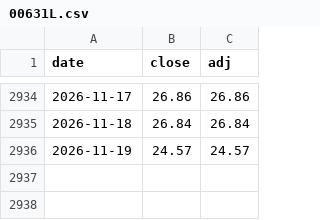
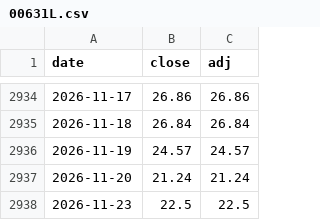
Before and after one commit to htnvt241/etf-tools, a CSV file: data/00631L.csv, drawn as a sheet; only a part is shown, gaps mark what is left out.

```diff
--- a/data/00631L.csv
+++ b/data/00631L.csv
@@ -2936 +2936,3 @@ date,close,adj
 2026-11-19,24.57,24.57
+2026-11-20,21.24,21.24
+2026-11-23,22.5,22.5
```
Also changed, not shown: data/0050.csv, data/006208.csv, 9 other files.
